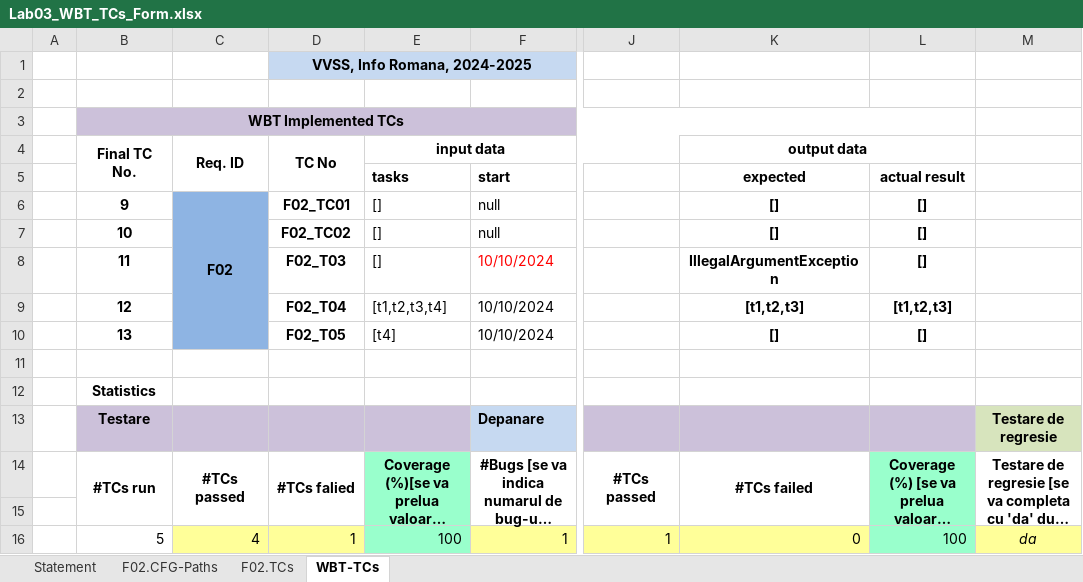
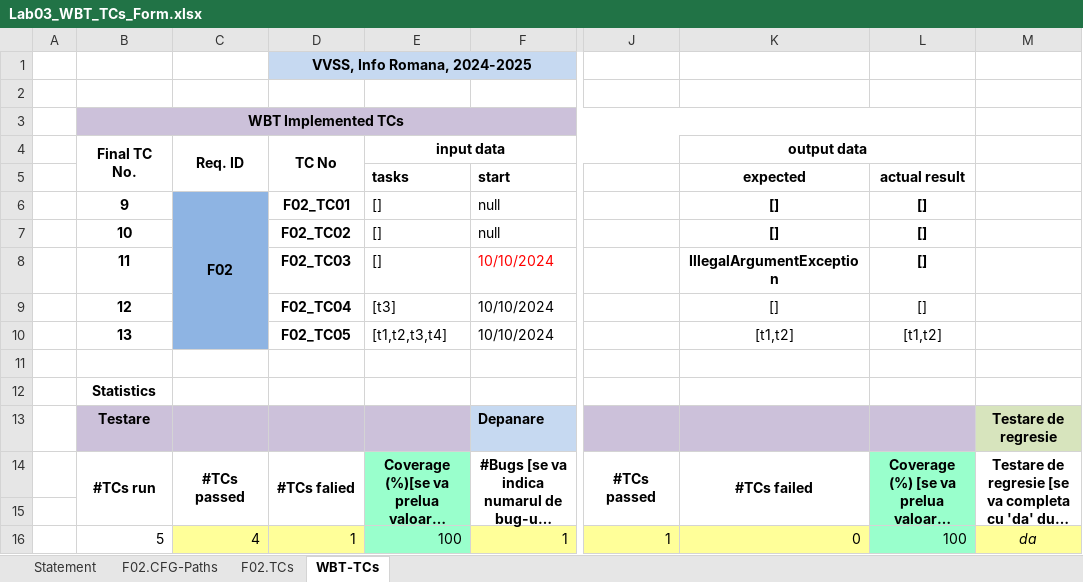
Before and after one commit to CalinNavadaru/VVSS2025, an Excel workbook: docs/Lab03/Lab03_WBT_TCs_Form.xlsx, sheet WBT-TCs, drawn as a sheet; only a part is shown, gaps mark what is left out; long unchanged cells end in …; values as stored, in another font and other column widths than the file's, no borders; the diff names each change by its address in the sheet, - before the commit and + after, or states it on an @@ line.

```diff
--- a/docs/Lab03/Lab03_WBT_TCs_Form.xlsx (sheet WBT-TCs)
+++ b/docs/Lab03/Lab03_WBT_TCs_Form.xlsx (sheet WBT-TCs)
-D8: F02_T03
+D8: F02_TC03
-D9: F02_T04
+D9: F02_TC04
-E9: [t1,t2,t3,t4]
+E9: [t3]
-K9: [t1,t2,t3]
+K9: []
-K9:L10 bold: on
+K9:L10 bold: off
-L9: [t1,t2,t3]
+L9: []
-D10: F02_T05
+D10: F02_TC05
-E10: [t4]
+E10: [t1,t2,t3,t4]
-K10: []
+K10: [t1,t2]
-L10: []
+L10: [t1,t2]
```
Also changed, not shown: sheet F02.TCs, sheet F02.CFG-Paths, charts or pictures, 1 other file.
